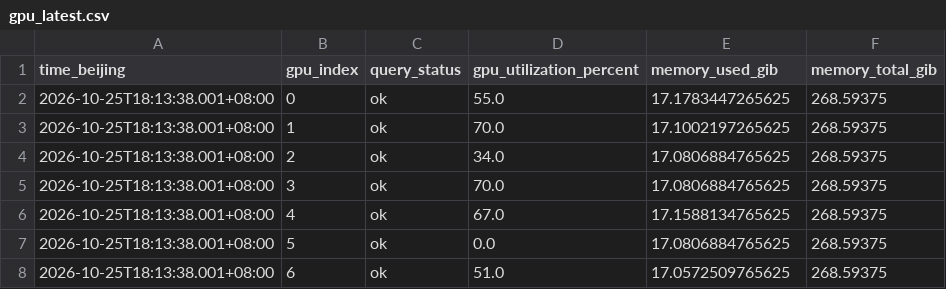
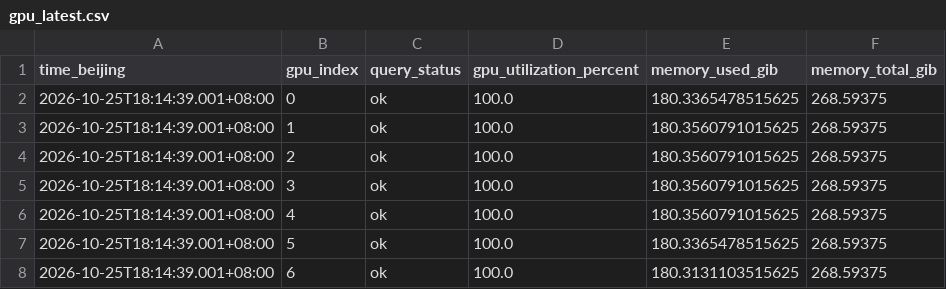
Before and after one commit to LingyinKaslana/dapo-rollout-stability, a CSV file: gpu_latest.csv, drawn as a sheet.

```diff
--- a/gpu_latest.csv
+++ b/gpu_latest.csv
@@ -1,8 +1,8 @@
 time_beijing,gpu_index,query_status,gpu_utilization_percent,memory_used_gib,memory_total_gib
-2026-10-25T18:13:38.001+08:00,0,ok,55.0,17.1783447265625,268.59375
-2026-10-25T18:13:38.001+08:00,1,ok,70.0,17.1002197265625,268.59375
-2026-10-25T18:13:38.001+08:00,2,ok,34.0,17.0806884765625,268.59375
-2026-10-25T18:13:38.001+08:00,3,ok,70.0,17.0806884765625,268.59375
-2026-10-25T18:13:38.001+08:00,4,ok,67.0,17.1588134765625,268.59375
-2026-10-25T18:13:38.001+08:00,5,ok,0.0,17.0806884765625,268.59375
-2026-10-25T18:13:38.001+08:00,6,ok,51.0,17.0572509765625,268.59375
+2026-10-25T18:14:39.001+08:00,0,ok,100.0,180.3365478515625,268.59375
+2026-10-25T18:14:39.001+08:00,1,ok,100.0,180.3560791015625,268.59375
+2026-10-25T18:14:39.001+08:00,2,ok,100.0,180.3560791015625,268.59375
+2026-10-25T18:14:39.001+08:00,3,ok,100.0,180.3560791015625,268.59375
+2026-10-25T18:14:39.001+08:00,4,ok,100.0,180.3560791015625,268.59375
+2026-10-25T18:14:39.001+08:00,5,ok,100.0,180.3365478515625,268.59375
+2026-10-25T18:14:39.001+08:00,6,ok,100.0,180.3131103515625,268.59375
```
Also changed, not shown: gpu_10m.csv, gpu_history.csv, 6 other files.
